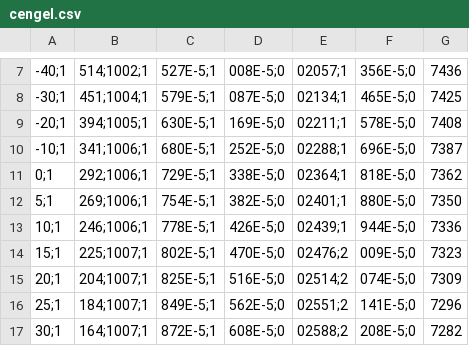
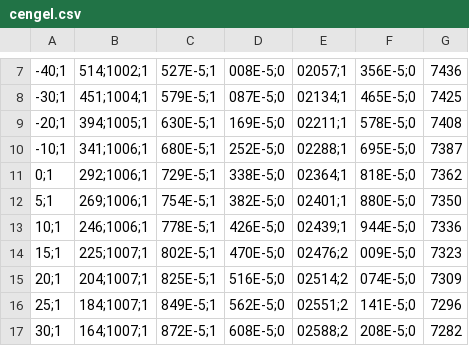
Before and after one commit to jogadoronline709/Artermo, a CSV file: src/data/fluids/ar/cengel.csv, drawn as a sheet; only a part is shown, gaps mark what is left out; the diff names each change by its address in the sheet, - before the commit and + after, or states it on an @@ line.

```diff
--- a/src/data/fluids/ar/cengel.csv
+++ b/src/data/fluids/ar/cengel.csv
-F10: 696E-5;0
+F10: 695E-5;0
```
Also changed, not shown: src/data/fluids/agua/incropera.csv, src/data/fluids/agua/kreith.csv, 7 other files.
